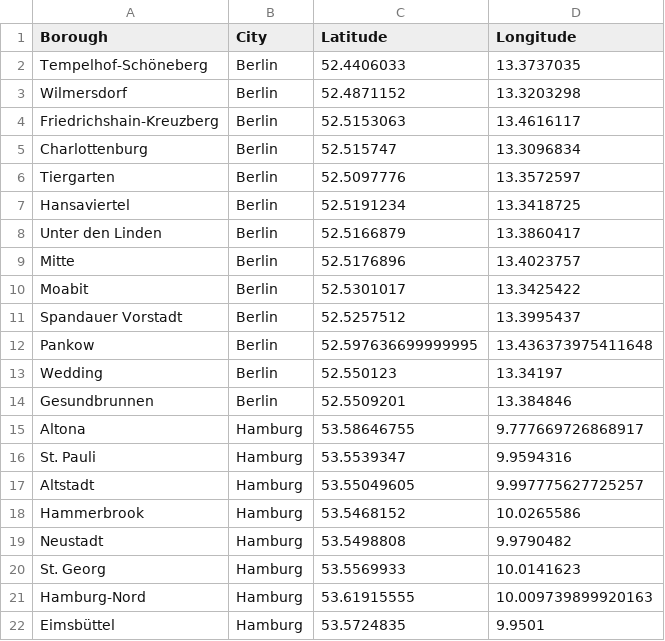
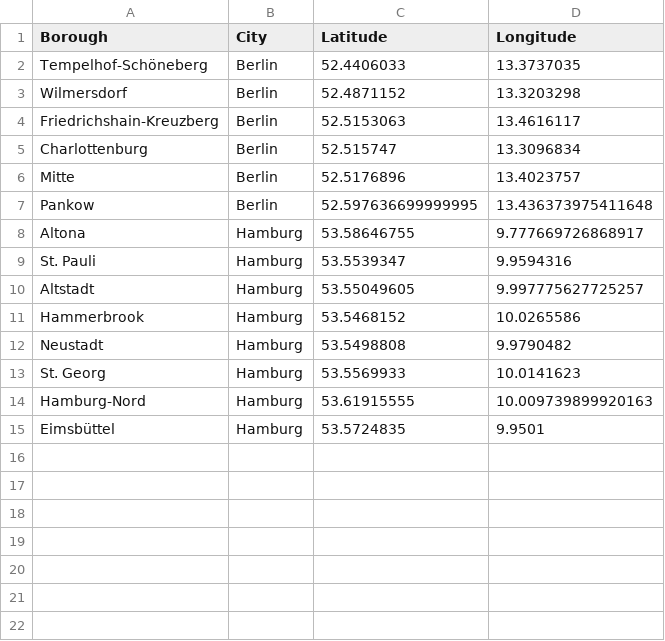
Before and after one commit to anneadb/Coursera_Capstone, a CSV file: Data/boroughs_loc.csv, drawn as a sheet; the diff names each change by its address in the sheet, - before the commit and + after, or states it on an @@ line.

```diff
--- a/Data/boroughs_loc.csv
+++ b/Data/boroughs_loc.csv
-row 6: Tiergarten | Berlin | 52.5097776 | 13.3572597
-row 7: Hansaviertel | Berlin | 52.5191234 | 13.3418725
-row 8: Unter den Linden | Berlin | 52.5166879 | 13.3860417
-row 10: Moabit | Berlin | 52.5301017 | 13.3425422
-row 11: Spandauer Vorstadt | Berlin | 52.5257512 | 13.3995437
-row 13: Wedding | Berlin | 52.550123 | 13.34197
-row 14: Gesundbrunnen | Berlin | 52.5509201 | 13.384846
```
Also changed, not shown: Data/boroughs_merged.csv, Data/boroughs_venues_sorted.csv, 11 other files.
